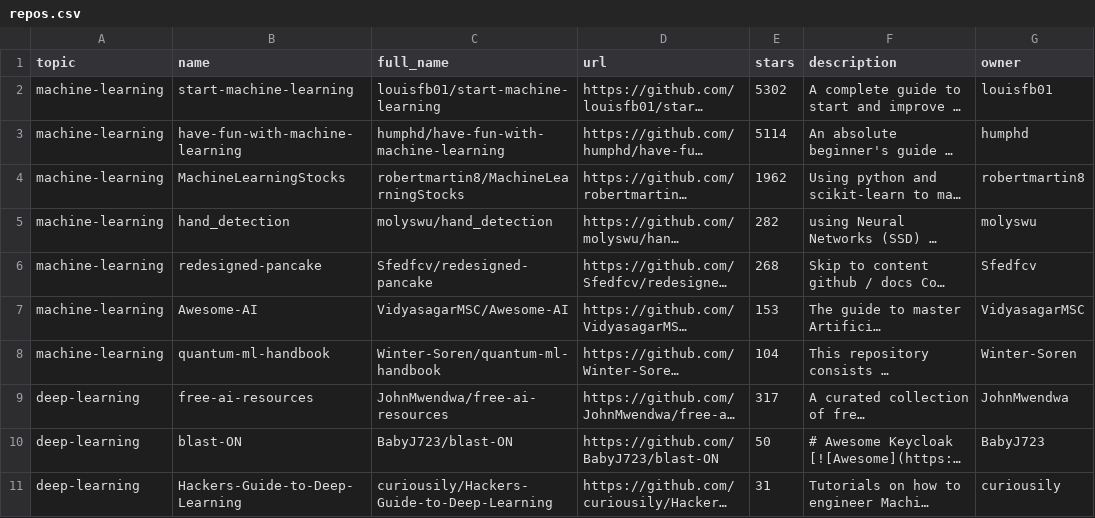
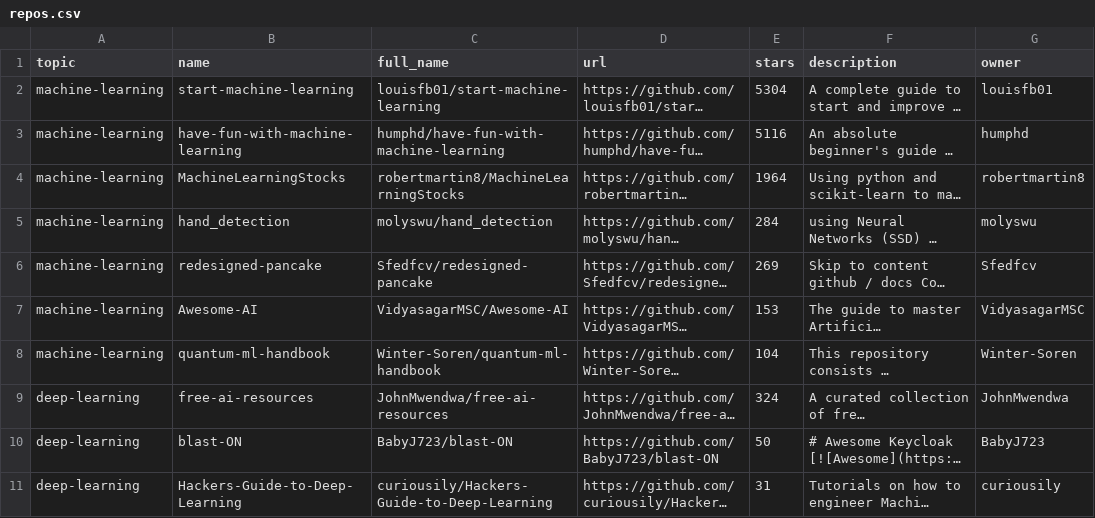
Before and after one commit to fahadabid545/ai-learning-hub, a CSV file: repos.csv, drawn as a sheet; only a part is shown; long unchanged cells end in …; the diff covers the shown part only; the diff names each change by its address in the sheet, - before the commit and + after, or states it on an @@ line.

```diff
--- a/repos.csv
+++ b/repos.csv
-E2 (stars): 5302
+E2 (stars): 5304
-E3 (stars): 5114
+E3 (stars): 5116
-E4 (stars): 1962
+E4 (stars): 1964
-E5 (stars): 282
+E5 (stars): 284
-E6 (stars): 268
+E6 (stars): 269
-E9 (stars): 317
+E9 (stars): 324
```
Also changed, not shown: 71 edited cells elsewhere in this file, 1 other file.
